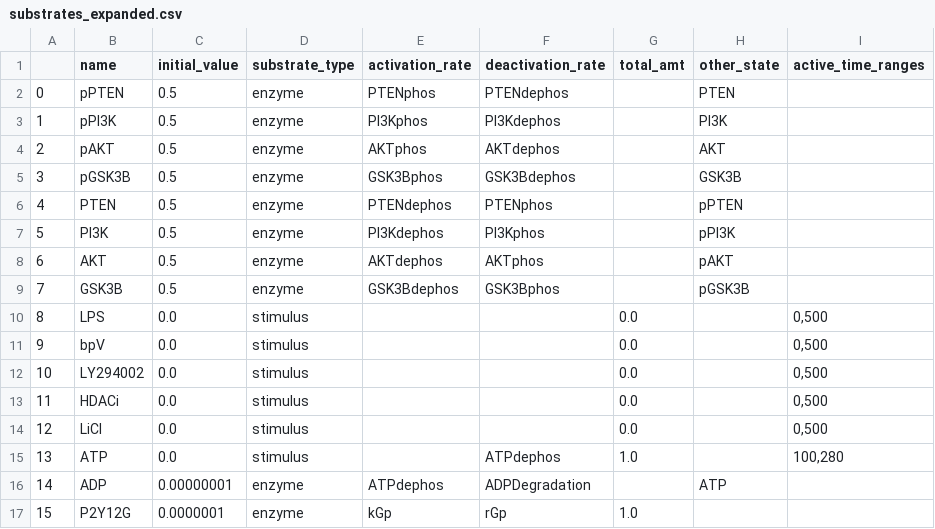
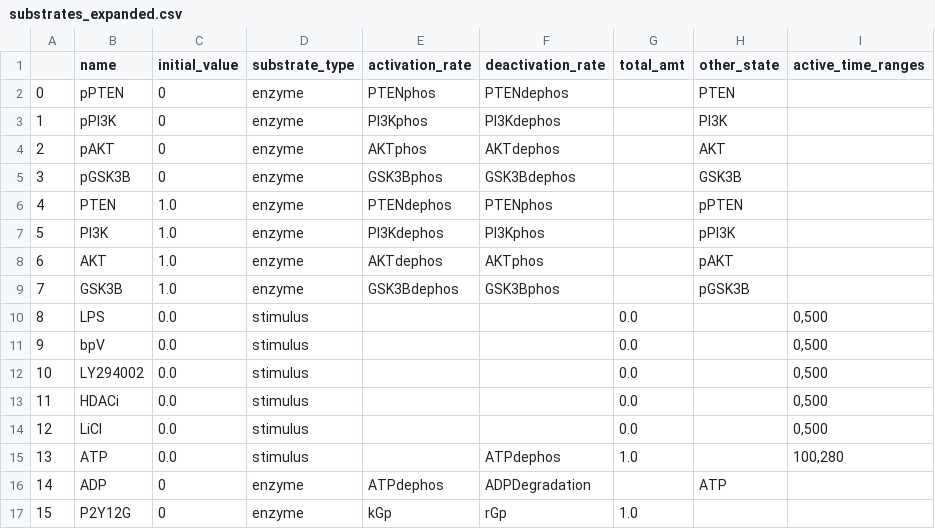
Before and after one commit to rsethi21/systems_modelling_toolkit, a CSV file: data/pi3k_pten/substrates_expanded.csv, drawn as a sheet.

```diff
--- a/data/pi3k_pten/substrates_expanded.csv
+++ b/data/pi3k_pten/substrates_expanded.csv
@@ -1,10 +1,10 @@
 ,name,initial_value,substrate_type,activation_rate,deactivation_rate,total_amt,other_state,active_time_ranges
-0,"pPTEN",0.5,"enzyme","PTENphos","PTENdephos",,"PTEN",
-1,"pPI3K",0.5,"enzyme","PI3Kphos","PI3Kdephos",,"PI3K",
-2,"pAKT",0.5,"enzyme","AKTphos","AKTdephos",,"AKT",
-3,"pGSK3B",0.5,"enzyme","GSK3Bphos","GSK3Bdephos",,"GSK3B",
-4,"PTEN",0.5,"enzyme","PTENdephos","PTENphos",,pPTEN,
-5,"PI3K",0.5,"enzyme","PI3Kdephos","PI3Kphos",,pPI3K,
-6,"AKT",0.5,"enzyme","AKTdephos","AKTphos",,pAKT,
-7,"GSK3B",0.5,"enzyme","GSK3Bdephos","GSK3Bphos",,pGSK3B,
+0,"pPTEN",0,"enzyme","PTENphos","PTENdephos",,"PTEN",
+1,"pPI3K",0,"enzyme","PI3Kphos","PI3Kdephos",,"PI3K",
+2,"pAKT",0,"enzyme","AKTphos","AKTdephos",,"AKT",
+3,"pGSK3B",0,"enzyme","GSK3Bphos","GSK3Bdephos",,"GSK3B",
+4,"PTEN",1.0,"enzyme","PTENdephos","PTENphos",,pPTEN,
+5,"PI3K",1.0,"enzyme","PI3Kdephos","PI3Kphos",,pPI3K,
+6,"AKT",1.0,"enzyme","AKTdephos","AKTphos",,pAKT,
+7,"GSK3B",1.0,"enzyme","GSK3Bdephos","GSK3Bphos",,pGSK3B,
 8,"LPS",0.0,"stimulus",,,0.0,,"0,500"
@@ -15,3 +15,3 @@
 13,"ATP",0.0,"stimulus",,"ATPdephos",1.0,,"100,280"
-14,"ADP",0.00000001,"enzyme","ATPdephos","ADPDegradation",,"ATP",
-15,"P2Y12G",0.0000001,"enzyme","kGp","rGp",1.0,,
+14,"ADP",0,"enzyme","ATPdephos","ADPDegradation",,"ATP",
+15,"P2Y12G",0,"enzyme","kGp","rGp",1.0,,
```
Also changed, not shown: data/pi3k_pten/interactions_expanded.csv, data/pi3k_pten/rates_expanded.csv, 6 other files.
